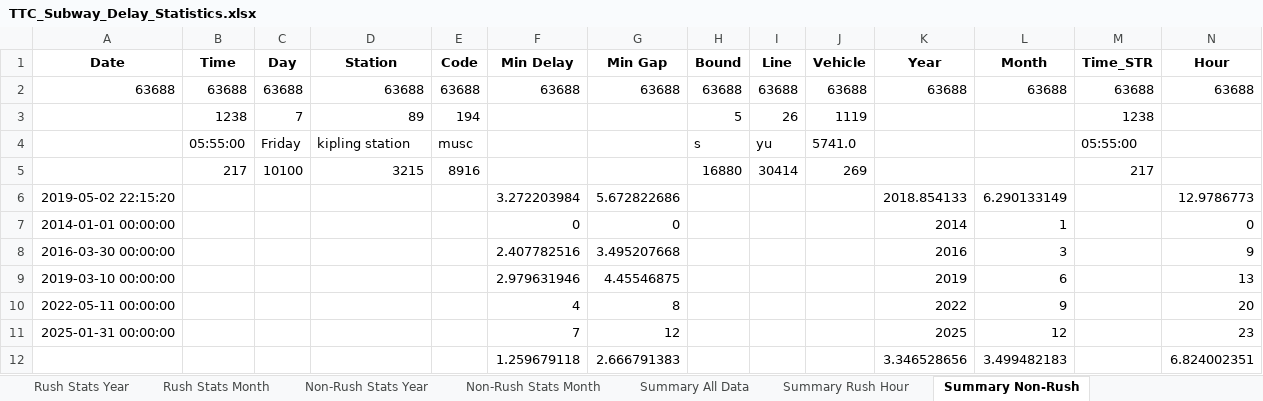
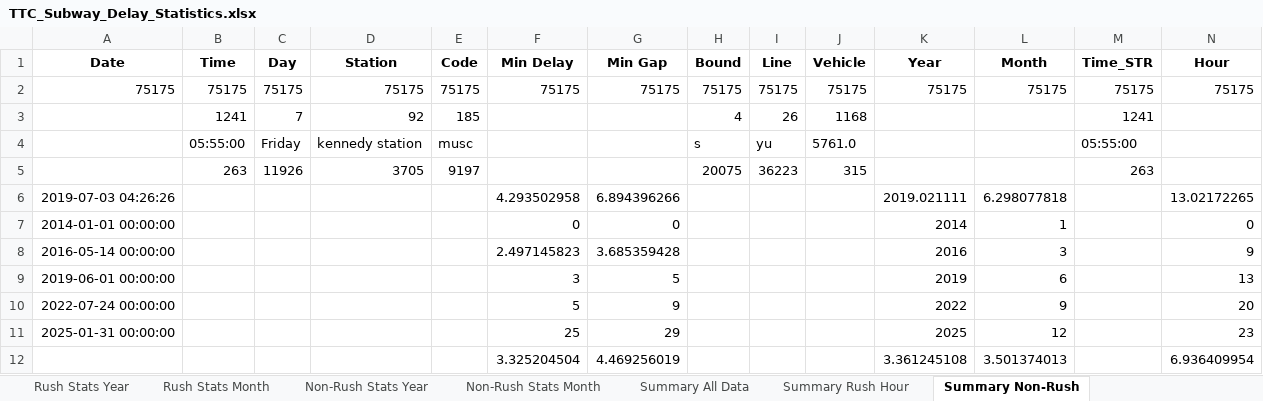
Before and after one commit to peeu32/Team-14, an Excel workbook: reports/data/TTC_Subway_Delay_Statistics.xlsx, sheet Summary Non-Rush, drawn as a sheet; only a part is shown; values as stored, in another font and other column widths than the file's, no borders; removed rows and columns are numbered as before the commit, all else as after; rows hold the shown columns only; the diff names each change by its address in the sheet, - before the commit and + after, or states it on an @@ line.

```diff
--- a/reports/data/TTC_Subway_Delay_Statistics.xlsx (sheet Summary Non-Rush)
+++ b/reports/data/TTC_Subway_Delay_Statistics.xlsx (sheet Summary Non-Rush)
-row 2: 63688 | 63688 | 63688 | 63688 | 63688 | 63688 | 63688 | 63688 | 63688 | 63688 | 63688 | 63688 | 63688 | 63688
-row 3:  | 1238 | 7 | 89 | 194 |  |  | 5 | 26 | 1119 |  |  | 1238
+row 2: 75175 | 75175 | 75175 | 75175 | 75175 | 75175 | 75175 | 75175 | 75175 | 75175 | 75175 | 75175 | 75175 | 75175
+row 3:  | 1241 | 7 | 92 | 185 |  |  | 4 | 26 | 1168 |  |  | 1241
-D4 (Station): kipling station
+D4 (Station): kennedy station
-J4 (Vehicle): 5741.0
+J4 (Vehicle): 5761.0
-row 5:  | 217 | 10100 | 3215 | 8916 |  |  | 16880 | 30414 | 269 |  |  | 217
-row 6: 2019-05-02 22:15:20 |  |  |  |  | 3.272203984 | 5.672822686 |  |  |  | 2018.854133 | 6.290133149 |  | 12.9786773
+row 5:  | 263 | 11926 | 3705 | 9197 |  |  | 20075 | 36223 | 315 |  |  | 263
+row 6: 2019-07-03 04:26:26 |  |  |  |  | 4.293502958 | 6.894396266 |  |  |  | 2019.021111 | 6.298077818 |  | 13.02172265
-A8 (Date): 2016-03-30 00:00:00
+A8 (Date): 2016-05-14 00:00:00
-F8 (Min Delay): 2.407782516
+F8 (Min Delay): 2.497145823
-G8 (Min Gap): 3.495207668
+G8 (Min Gap): 3.685359428
-A9 (Date): 2019-03-10 00:00:00
+A9 (Date): 2019-06-01 00:00:00
-F9 (Min Delay): 2.979631946
+F9 (Min Delay): 3
-G9 (Min Gap): 4.45546875
+G9 (Min Gap): 5
-A10 (Date): 2022-05-11 00:00:00
+A10 (Date): 2022-07-24 00:00:00
-F10 (Min Delay): 4
+F10 (Min Delay): 5
-G10 (Min Gap): 8
+G10 (Min Gap): 9
-F11 (Min Delay): 7
+F11 (Min Delay): 25
-G11 (Min Gap): 12
+G11 (Min Gap): 29
-row 12:  |  |  |  |  | 1.259679118 | 2.666791383 |  |  |  | 3.346528656 | 3.499482183 |  | 6.824002351
+row 12:  |  |  |  |  | 3.325204504 | 4.469256019 |  |  |  | 3.361245108 | 3.501374013 |  | 6.936409954
```
Also changed, not shown: sheet Stats by Date, sheet Stats by Time, sheet Non-Rush Stats Month, sheet Rush Stats Month, sheet Stats by Month, sheet Stats by Code, 19 more sheets, 23 other files.
